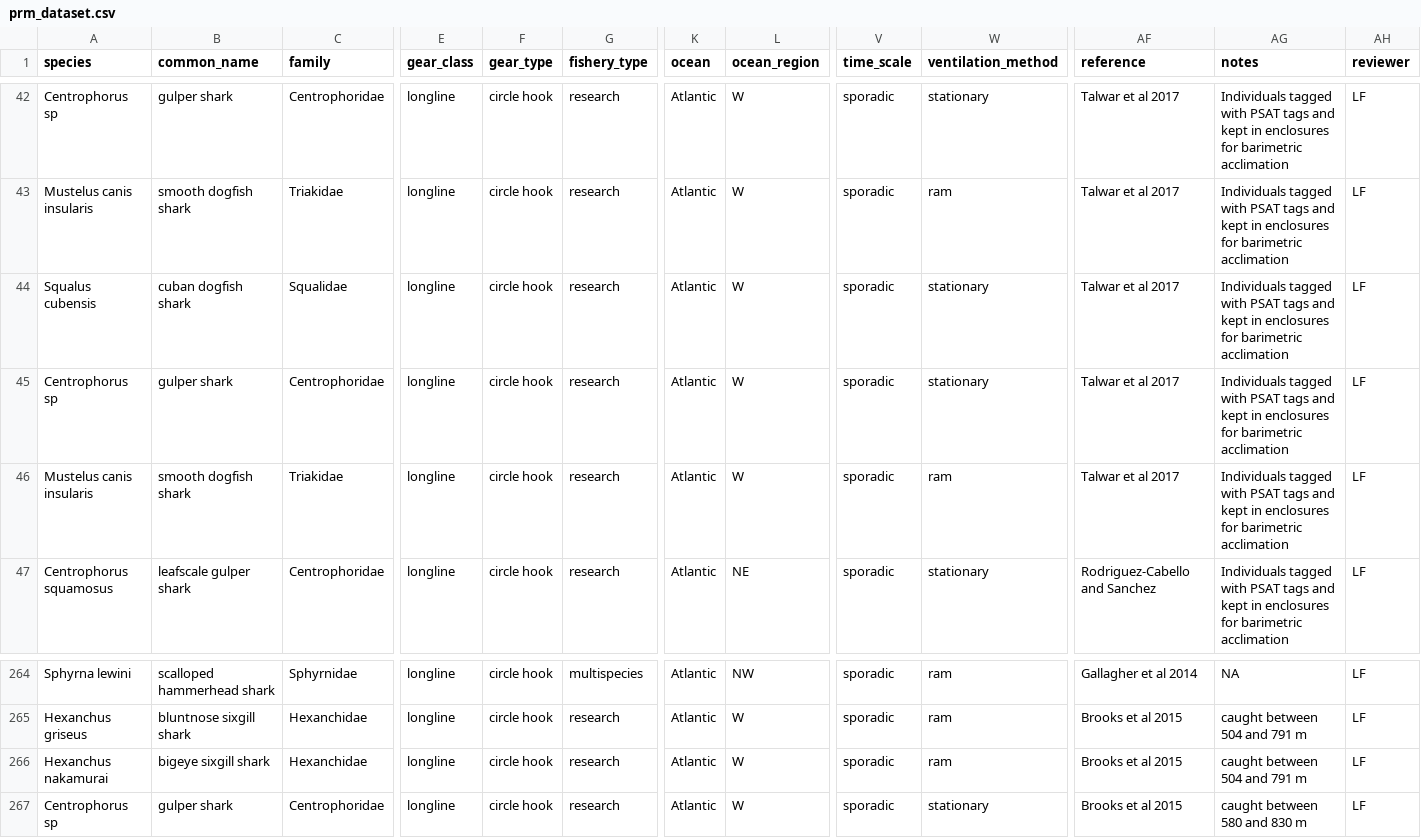
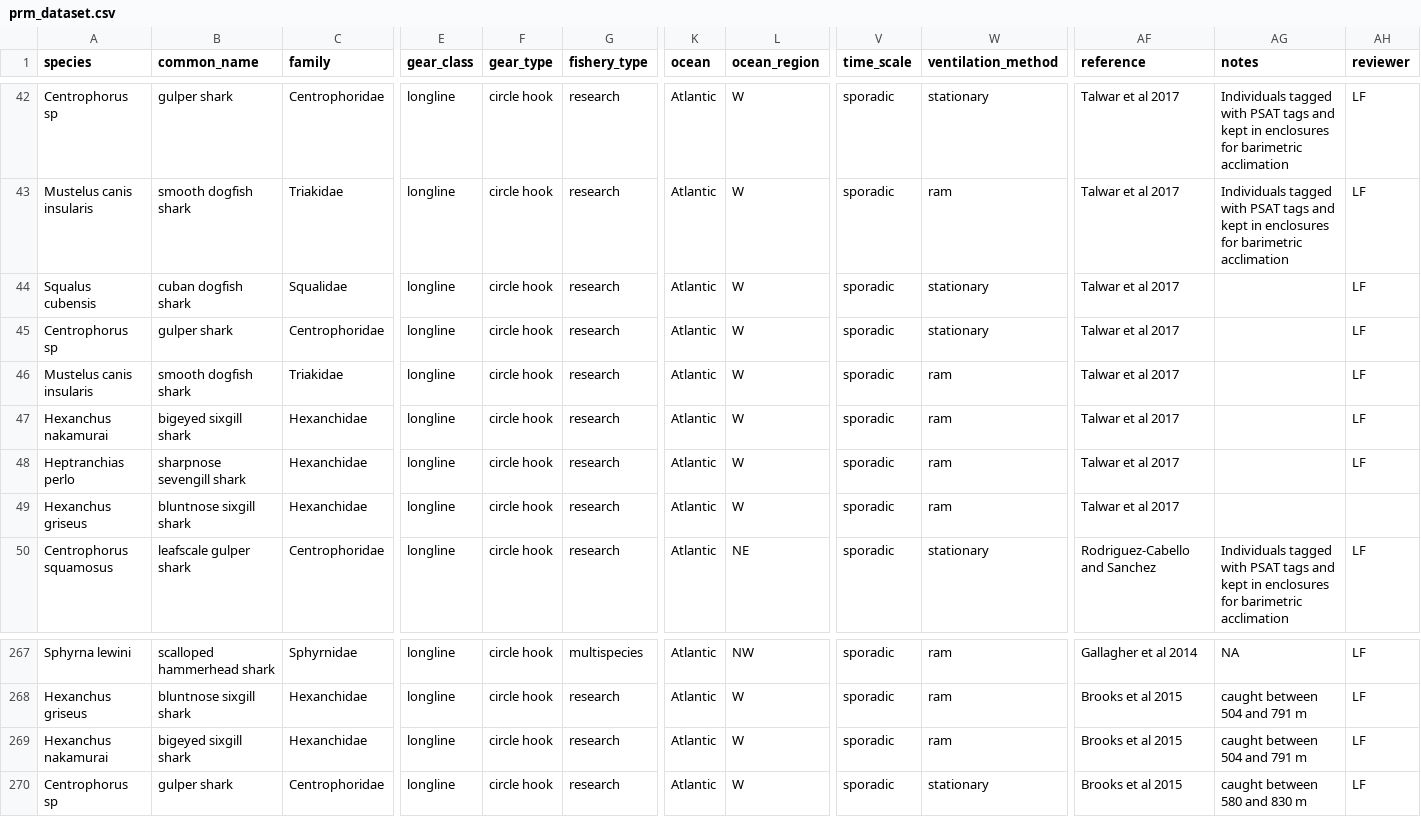
Before and after one commit to lmfeitos/elasmo-prm, a CSV file: data/prm_dataset.csv, drawn as a sheet; only a part is shown, gaps mark what is left out; addresses are those after the commit; rows hold the shown columns only; the diff names each change by its address in the sheet, - before the commit and + after, or states it on an @@ line.

```diff
--- a/data/prm_dataset.csv
+++ b/data/prm_dataset.csv
-AG44:AG46 (notes): Individuals tagged with PSAT tags and kept in enclosures for barimetric acclimation
+AG44:AG46 (notes): (empty)
+row 47: Hexanchus nakamurai | bigeyed sixgill shark | Hexanchidae | longline | circle hook | research | Atlantic | W | sporadic | ram | Talwar et al 2017 |  | LF
+row 48: Heptranchias perlo | sharpnose sevengill shark | Hexanchidae | longline | circle hook | research | Atlantic | W | sporadic | ram | Talwar et al 2017 |  | LF
+row 49: Hexanchus griseus | bluntnose sixgill shark | Hexanchidae | longline | circle hook | research | Atlantic | W | sporadic | ram | Talwar et al 2017
-B269 (common_name): bigeye sixgill shark
+B269 (common_name): bigeyed sixgill shark
```
Also changed, not shown: 4 other files.
